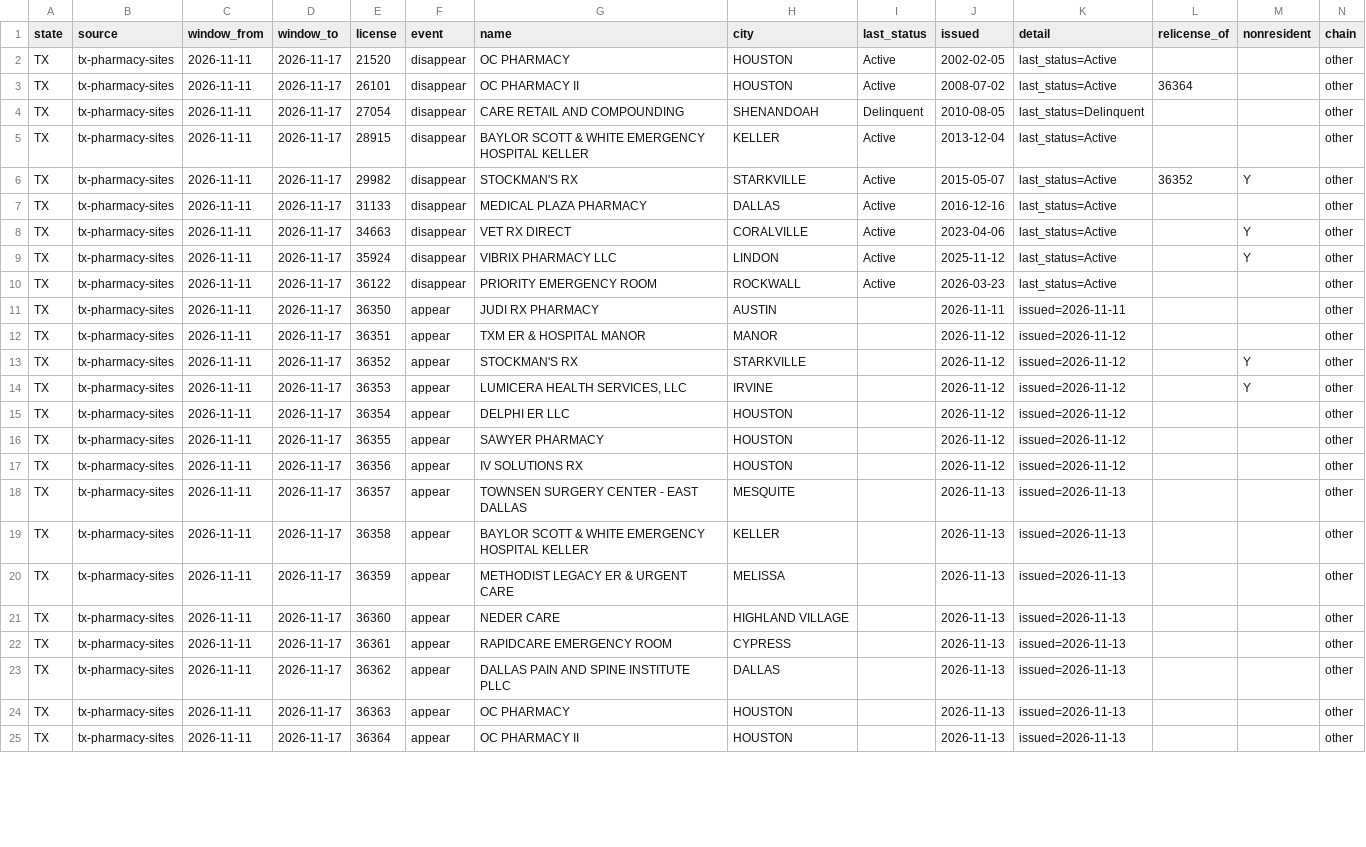
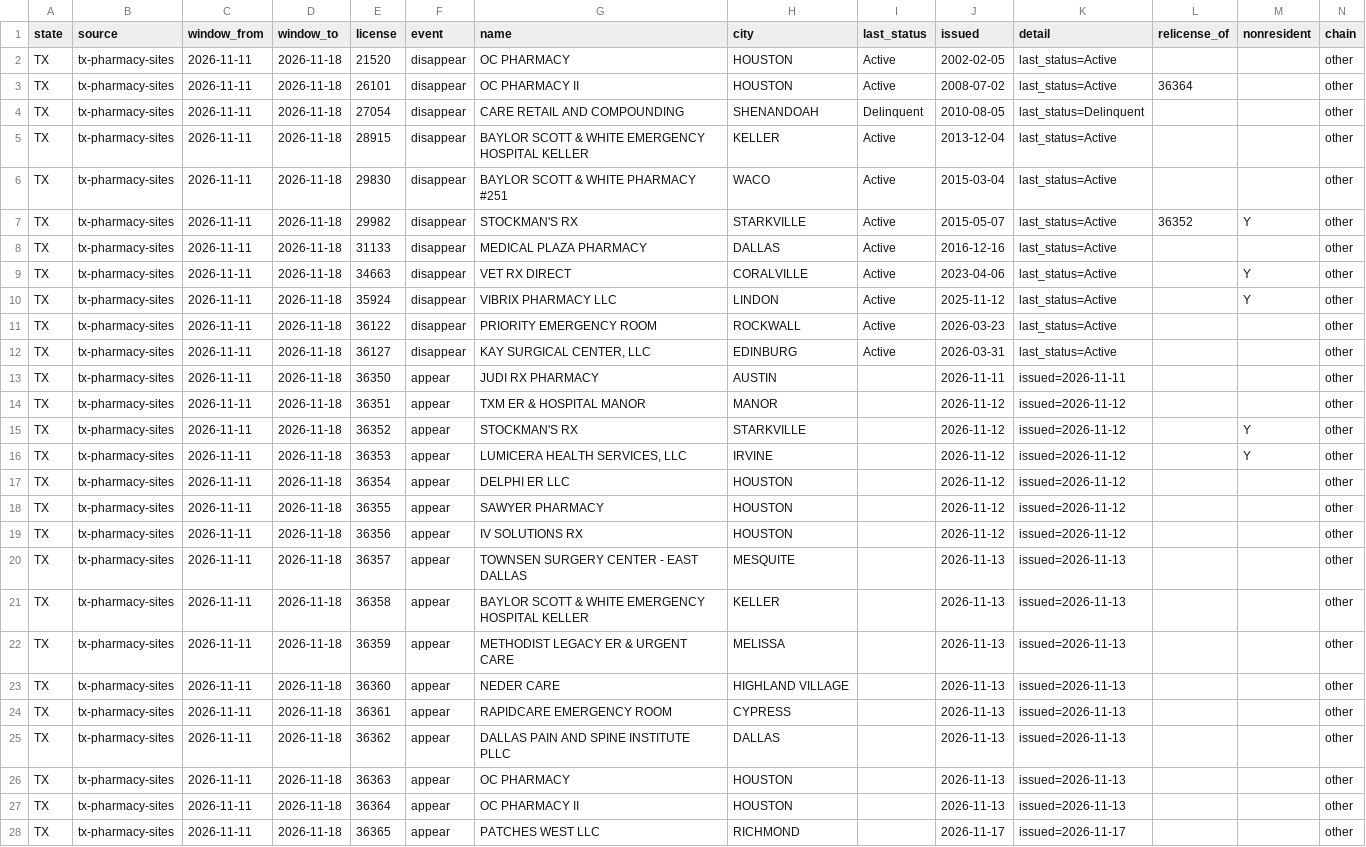
Before and after one commit to PieThonCoder/pharmacy-closure-tracker, a CSV file: data/latest-week.csv, drawn as a sheet; only a part is shown; addresses are those after the commit; the diff covers the shown part only; the diff names each change by its address in the sheet, - before the commit and + after, or states it on an @@ line.

```diff
--- a/data/latest-week.csv
+++ b/data/latest-week.csv
-D2:D5 (window_to): 2026-11-17
+D2:D5 (window_to): 2026-11-18
+row 6: TX | tx-pharmacy-sites | 2026-11-11 | 2026-11-18 | 29830 | disappear | BAYLOR SCOTT & WHITE PHARMACY #251 | WACO | Active | 2015-03-04 | last_status=Active |  |  | other
-D7:D11 (window_to): 2026-11-17
+D7:D11 (window_to): 2026-11-18
+row 12: TX | tx-pharmacy-sites | 2026-11-11 | 2026-11-18 | 36127 | disappear | KAY SURGICAL CENTER, LLC | EDINBURG | Active | 2026-03-31 | last_status=Active |  |  | other
-D13:D27 (window_to): 2026-11-17
+D13:D27 (window_to): 2026-11-18
+row 28: TX | tx-pharmacy-sites | 2026-11-11 | 2026-11-18 | 36365 | appear | PATCHES WEST LLC | RICHMOND |  | 2026-11-17 | issued=2026-11-17 |  |  | other
```
Also changed, not shown: 2 edited cells elsewhere in this file, data/since-2026-08-08.csv, states/data/tx-latest-week.csv, 5 other files.
